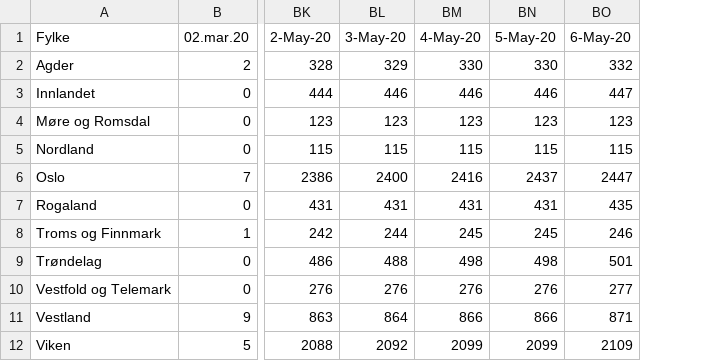
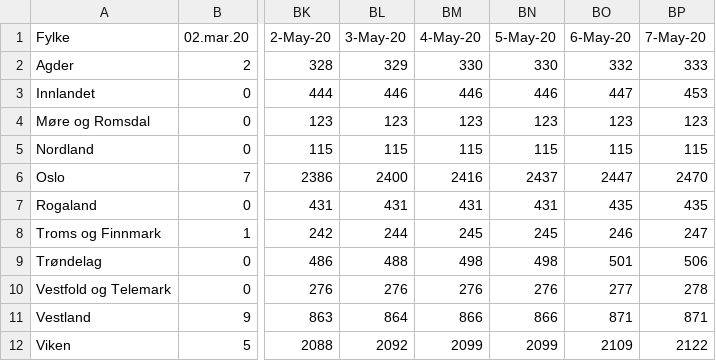
Before and after one commit to NRVA/COVID19_Norge, a CSV file: COVID19_fhi_data_fylke.csv, drawn as a sheet; only a part is shown, gaps mark what is left out; the diff names each change by its address in the sheet, - before the commit and + after, or states it on an @@ line.

```diff
--- a/COVID19_fhi_data_fylke.csv
+++ b/COVID19_fhi_data_fylke.csv
+column BP (7-May-20), rows 2-12: 333 | 453 | 123 | 115 | 2470 | 435 | 247 | 506 | 278 | 871 | 2122
```
Also changed, not shown: 1 other file.
